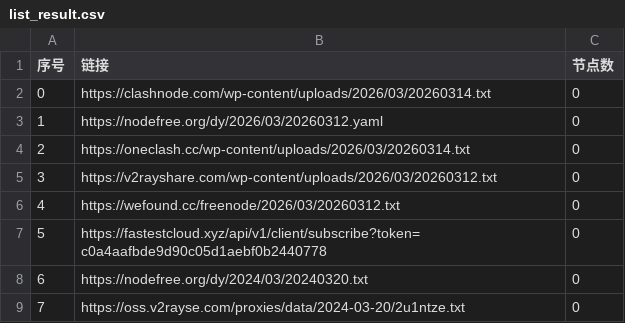
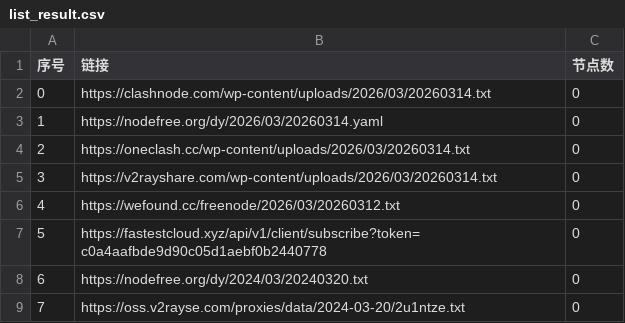
Before and after one commit to xfxx2022/AutoMergePublicNodes, a CSV file: list_result.csv, drawn as a sheet; only a part is shown.

```diff
--- a/list_result.csv
+++ b/list_result.csv
@@ -2,5 +2,5 @@
 0,https://clashnode.com/wp-content/uploads/2026/03/20260314.txt,0
-1,https://nodefree.org/dy/2026/03/20260312.yaml,0
+1,https://nodefree.org/dy/2026/03/20260314.yaml,0
 2,https://oneclash.cc/wp-content/uploads/2026/03/20260314.txt,0
-3,https://v2rayshare.com/wp-content/uploads/2026/03/20260312.txt,0
+3,https://v2rayshare.com/wp-content/uploads/2026/03/20260314.txt,0
 4,https://wefound.cc/freenode/2026/03/20260312.txt,0
```
Also changed, not shown: 4 other files.
